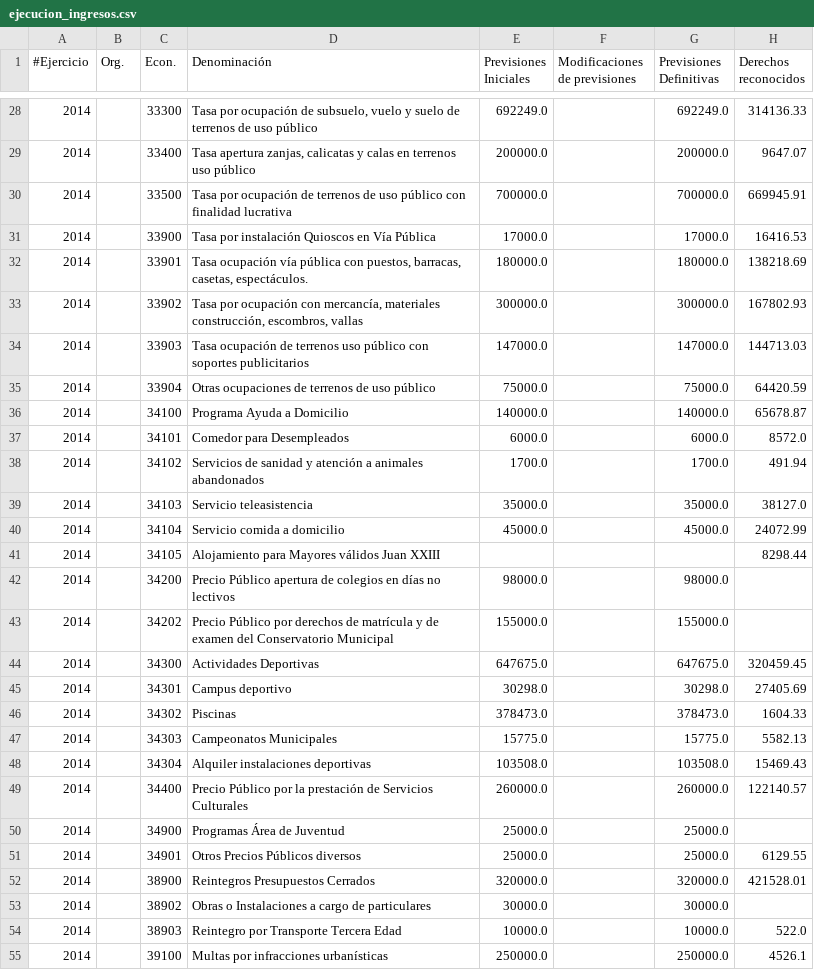
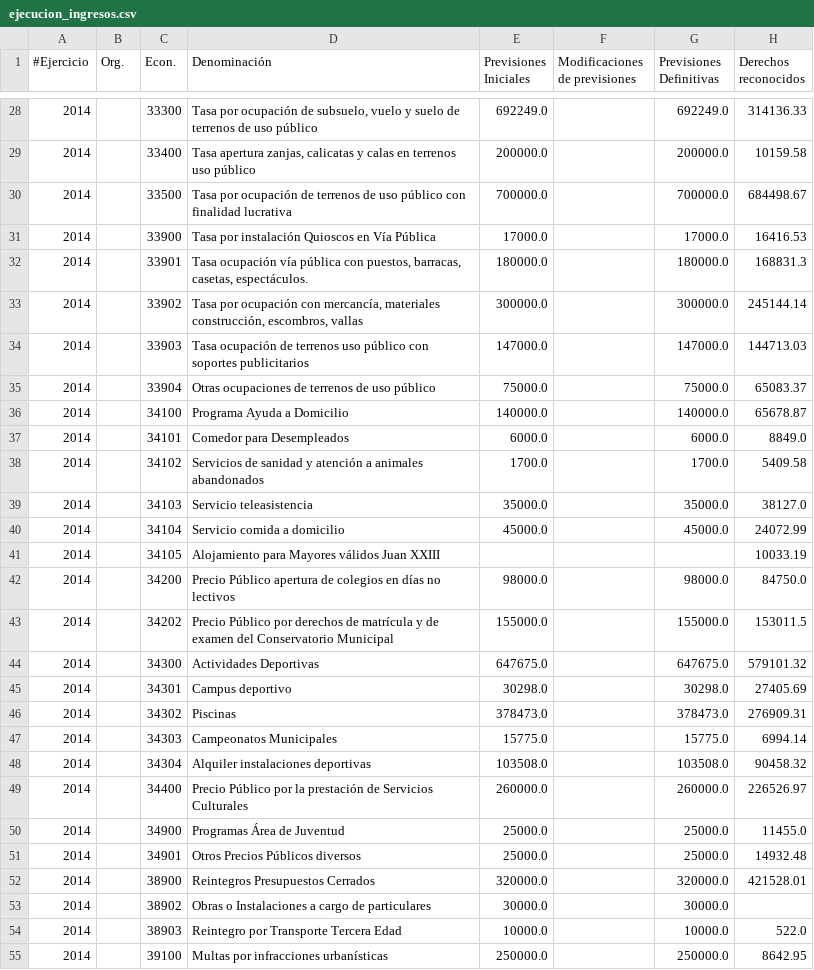
Before and after one commit to civio/presupuesto-mostoles, a CSV file: data/municipio/2014/ejecucion_ingresos.csv, drawn as a sheet; only a part is shown, gaps mark what is left out; the diff covers the shown part only.

```diff
--- a/data/municipio/2014/ejecucion_ingresos.csv
+++ b/data/municipio/2014/ejecucion_ingresos.csv
@@ -28,25 +28,25 @@
 2014,,33300,"Tasa por ocupación de subsuelo, vuelo y suelo de terrenos de uso público",692249.0,,692249.0,314136.33
-2014,,33400,"Tasa apertura zanjas, calicatas y calas en terrenos uso público",200000.0,,200000.0,9647.07
-2014,,33500,Tasa por ocupación de terrenos de uso público con finalidad lucrativa,700000.0,,700000.0,669945.91
+2014,,33400,"Tasa apertura zanjas, calicatas y calas en terrenos uso público",200000.0,,200000.0,10159.58
+2014,,33500,Tasa por ocupación de terrenos de uso público con finalidad lucrativa,700000.0,,700000.0,684498.67
 2014,,33900,Tasa por instalación Quioscos en Vía Pública,17000.0,,17000.0,16416.53
-2014,,33901,"Tasa ocupación vía pública con puestos, barracas, casetas, espectáculos.",180000.0,,180000.0,138218.69
-2014,,33902,"Tasa por ocupación con mercancía, materiales construcción, escombros, vallas",300000.0,,300000.0,167802.93
+2014,,33901,"Tasa ocupación vía pública con puestos, barracas, casetas, espectáculos.",180000.0,,180000.0,168831.3
+2014,,33902,"Tasa por ocupación con mercancía, materiales construcción, escombros, vallas",300000.0,,300000.0,245144.14
 2014,,33903,Tasa ocupación de terrenos uso público con soportes publicitarios,147000.0,,147000.0,144713.03
-2014,,33904,Otras ocupaciones de terrenos de uso público,75000.0,,75000.0,64420.59
+2014,,33904,Otras ocupaciones de terrenos de uso público,75000.0,,75000.0,65083.37
 2014,,34100,Programa Ayuda a Domicilio,140000.0,,140000.0,65678.87
-2014,,34101,Comedor para Desempleados,6000.0,,6000.0,8572.0
-2014,,34102,Servicios de sanidad y atención a animales abandonados,1700.0,,1700.0,491.94
+2014,,34101,Comedor para Desempleados,6000.0,,6000.0,8849.0
+2014,,34102,Servicios de sanidad y atención a animales abandonados,1700.0,,1700.0,5409.58
 2014,,34103,Servicio teleasistencia,35000.0,,35000.0,38127.0
 2014,,34104,Servicio comida a domicilio,45000.0,,45000.0,24072.99
-2014,,34105,Alojamiento para Mayores válidos Juan XXIII,,,,8298.44
-2014,,34200,Precio Público apertura de colegios en días no lectivos,98000.0,,98000.0,
-2014,,34202,Precio Público por derechos de matrícula y de examen del Conservatorio Municipal,155000.0,,155000.0,
-2014,,34300,Actividades Deportivas,647675.0,,647675.0,320459.45
+2014,,34105,Alojamiento para Mayores válidos Juan XXIII,,,,10033.19
+2014,,34200,Precio Público apertura de colegios en días no lectivos,98000.0,,98000.0,84750.0
+2014,,34202,Precio Público por derechos de matrícula y de examen del Conservatorio Municipal,155000.0,,155000.0,153011.5
+2014,,34300,Actividades Deportivas,647675.0,,647675.0,579101.32
 2014,,34301,Campus deportivo,30298.0,,30298.0,27405.69
-2014,,34302,Piscinas,378473.0,,378473.0,1604.33
-2014,,34303,Campeonatos Municipales,15775.0,,15775.0,5582.13
-2014,,34304,Alquiler instalaciones deportivas,103508.0,,103508.0,15469.43
-2014,,34400,Precio Público por la prestación de Servicios Culturales,260000.0,,260000.0,122140.57
-2014,,34900,Programas Área de Juventud,25000.0,,25000.0,
-2014,,34901,Otros Precios Públicos diversos,25000.0,,25000.0,6129.55
+2014,,34302,Piscinas,378473.0,,378473.0,276909.31
+2014,,34303,Campeonatos Municipales,15775.0,,15775.0,6994.14
+2014,,34304,Alquiler instalaciones deportivas,103508.0,,103508.0,90458.32
+2014,,34400,Precio Público por la prestación de Servicios Culturales,260000.0,,260000.0,226526.97
+2014,,34900,Programas Área de Juventud,25000.0,,25000.0,11455.0
+2014,,34901,Otros Precios Públicos diversos,25000.0,,25000.0,14932.48
 2014,,38900,Reintegros Presupuestos Cerrados,320000.0,,320000.0,421528.01
@@ -54,2 +54,2 @@
 2014,,38903,Reintegro por Transporte Tercera Edad,10000.0,,10000.0,522.0
-2014,,39100,Multas por infracciones urbanísticas,250000.0,,250000.0,4526.1
+2014,,39100,Multas por infracciones urbanísticas,250000.0,,250000.0,8642.95
```
Also changed, not shown: 39 edited cells elsewhere in this file, data/municipio/2014/ejecucion_gastos.csv, data/municipio/2014/gastos.csv, 1 other file.
